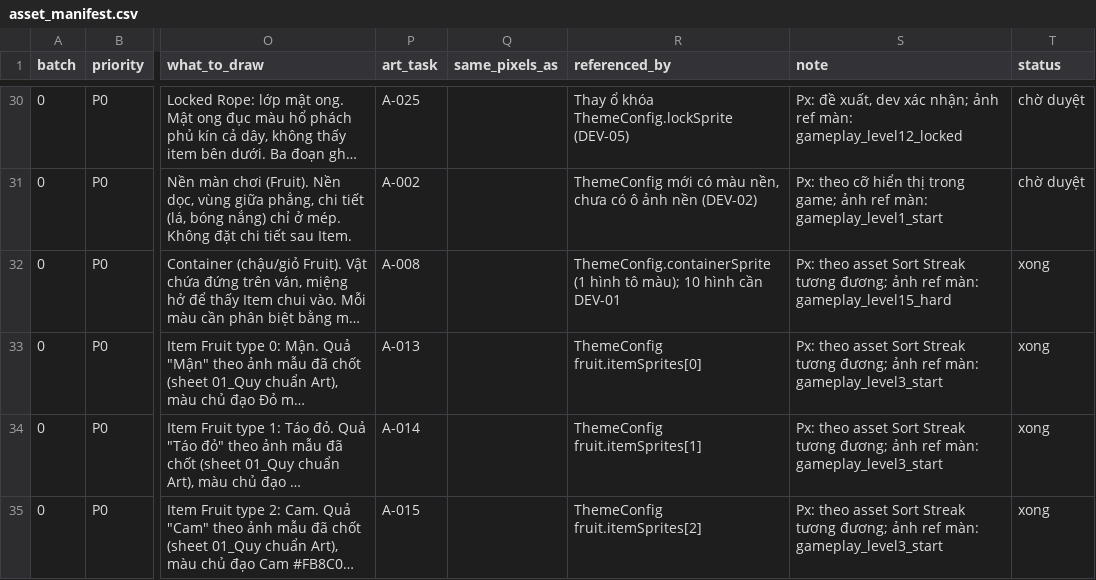
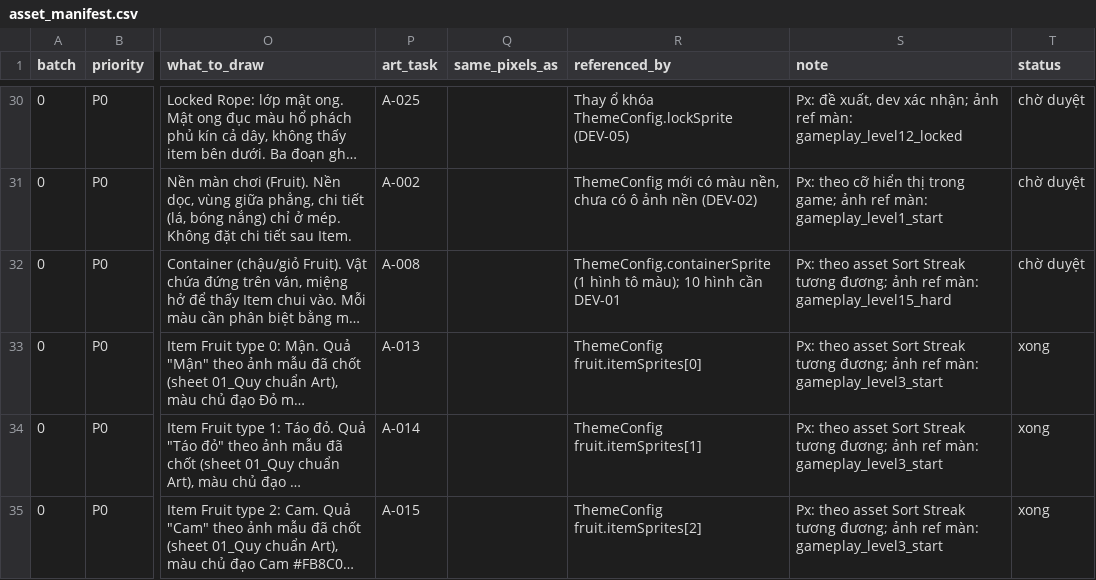
Before and after one commit to Bicuti05/GodotProject, a CSV file: Codex_Work/Asset_SRSP_v1/asset_manifest.csv, drawn as a sheet; only a part is shown, gaps mark what is left out; long unchanged cells end in …; the diff names each change by its address in the sheet, - before the commit and + after, or states it on an @@ line.

```diff
--- a/Codex_Work/Asset_SRSP_v1/asset_manifest.csv
+++ b/Codex_Work/Asset_SRSP_v1/asset_manifest.csv
-T32 (status): xong
+T32 (status): chờ duyệt
```
Also changed, not shown: 4 other files.
